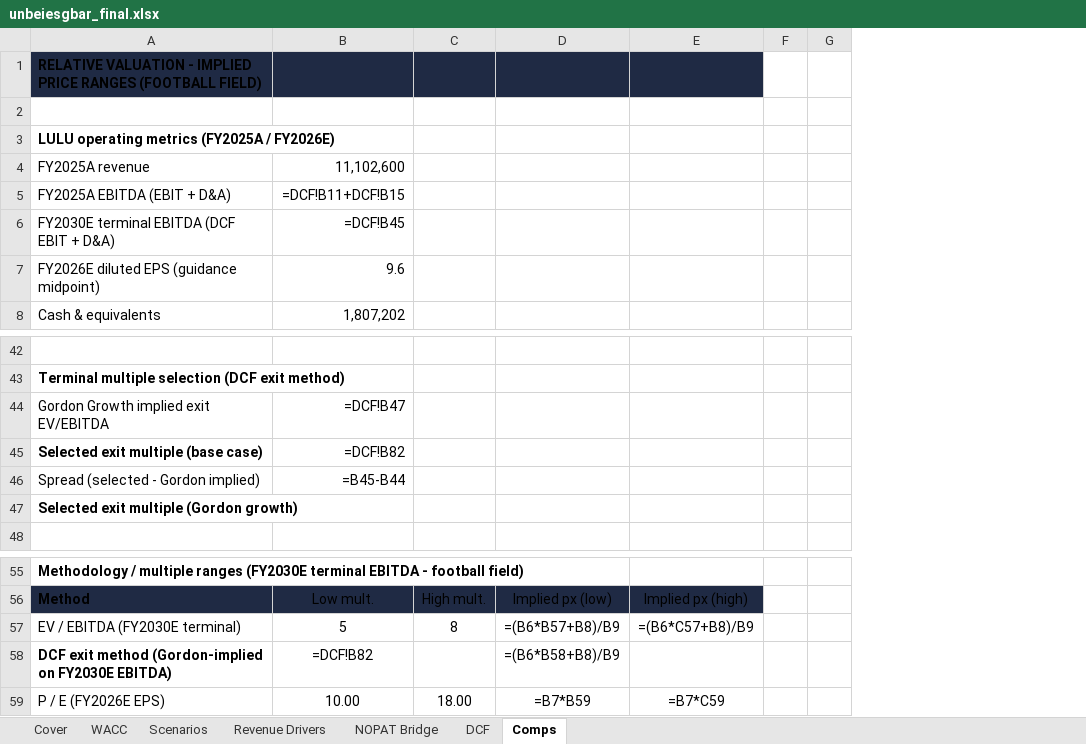
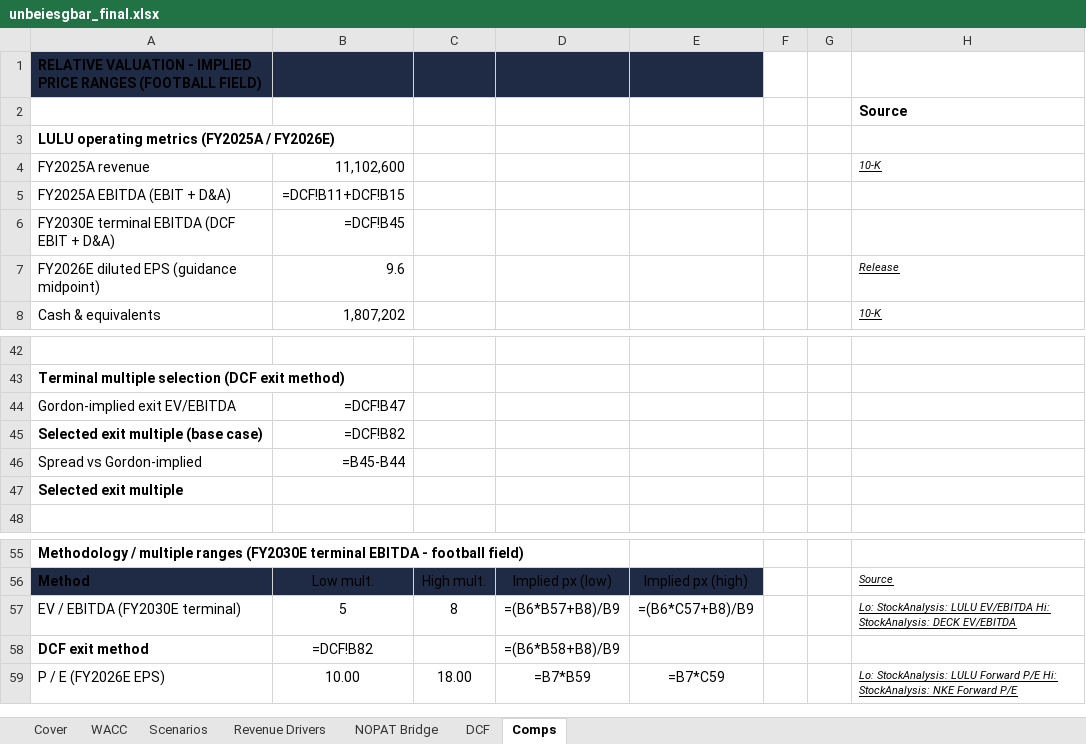
Before and after one commit to vengeanceaiUSC/RM, an Excel workbook: LULU/unbeiesgbar_final.xlsx, sheet Comps, drawn as a sheet; only a part is shown, gaps mark what is left out; values as stored, in another font and other column widths than the file's, no borders; formulas without a stored value are shown as written; the diff names each change by its address in the sheet, - before the commit and + after, or states it on an @@ line.

```diff
--- a/LULU/unbeiesgbar_final.xlsx (sheet Comps)
+++ b/LULU/unbeiesgbar_final.xlsx (sheet Comps)
+column H, rows 2-8: Source |  | 10-K |  |  | Release | 10-K; rows 56-59: Source | Lo: StockAnalysis: LULU EV/EBITDA Hi: StockAnalysis: DECK EV/EBITDA |  | Lo: StockAnalysis: LULU Forward P/E Hi: StockAnalysis: NKE Forward P/E
-A44: Gordon Growth implied exit EV/EBITDA
+A44: Gordon-implied exit EV/EBITDA
-A46: Spread (selected - Gordon implied)
+A46: Spread vs Gordon-implied
-A47: Selected exit multiple (Gordon growth)
+A47: Selected exit multiple
-A58: DCF exit method (Gordon-implied on FY2030E EBITDA)
+A58: DCF exit method
```
Also changed, not shown: sheet Scenarios, sheet DCF, sheet NOPAT Bridge, sheet Revenue Drivers, sheet WACC, 7 other files.
